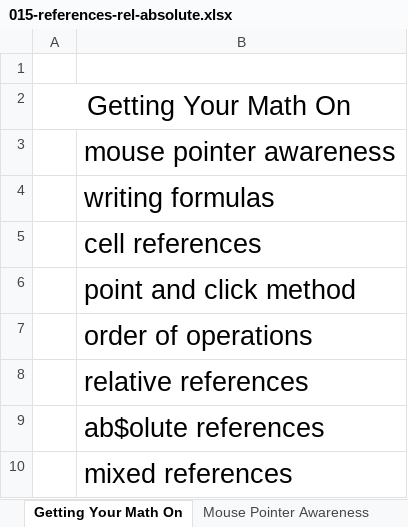
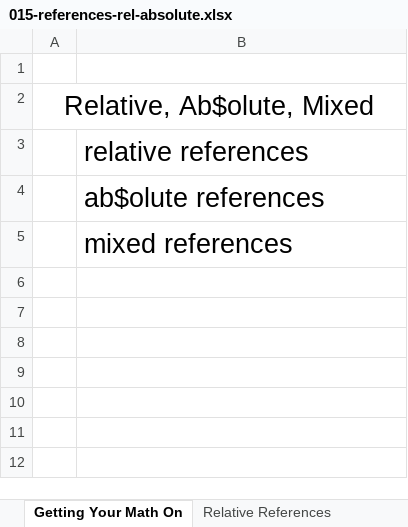
Before and after one commit to GoesToEleven/microsoft-excel, an Excel workbook: 01-beginner/015-references-rel-absolute.xlsx, sheet Getting Your Math On, drawn as a sheet; values as stored, in another font and other column widths than the file's, no borders; the diff names each change by its address in the sheet, - before the commit and + after, or states it on an @@ line.

```diff
--- a/01-beginner/015-references-rel-absolute.xlsx (sheet Getting Your Math On)
+++ b/01-beginner/015-references-rel-absolute.xlsx (sheet Getting Your Math On)
-sheet tab: Mouse Pointer Awareness
-A2: Getting Your Math On
+A2: Relative, Ab$olute, Mixed
-row 3:  | mouse pointer awareness
-row 4:  | writing formulas
-row 5:  | cell references
-row 6:  | point and click method
-row 7:  | order of operations
```
Also changed, not shown: sheet Relative References, sheet Ab$olute References, other sheet tabs, formulas that keep their value, charts or pictures, 01-beginner/014-Writing-Formulas.xlsx, 01-beginner/016-ranges-colon-notation.xlsx, 3 other files.
